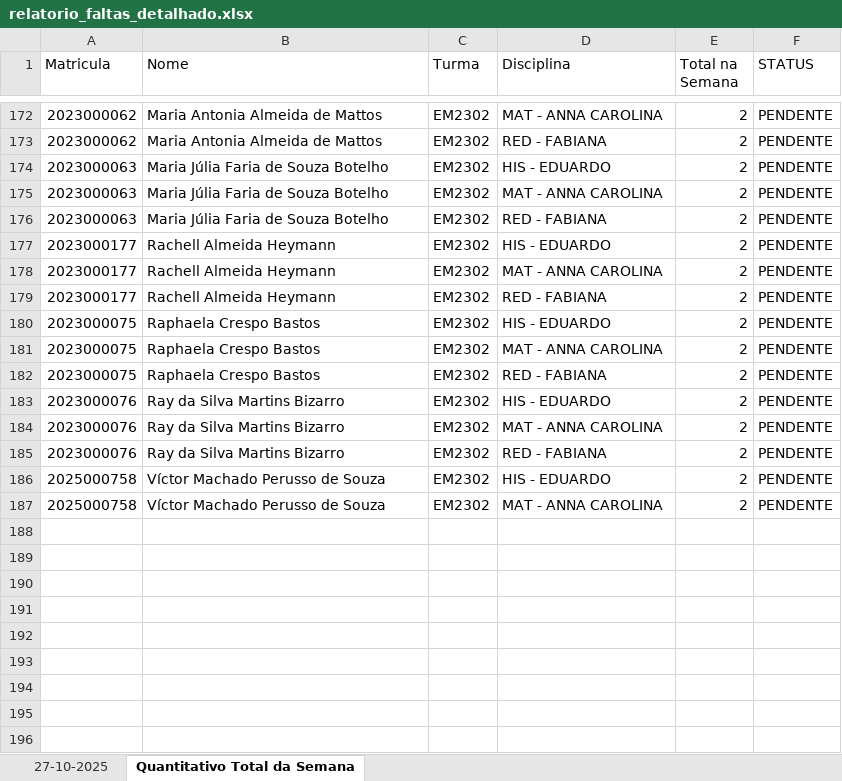
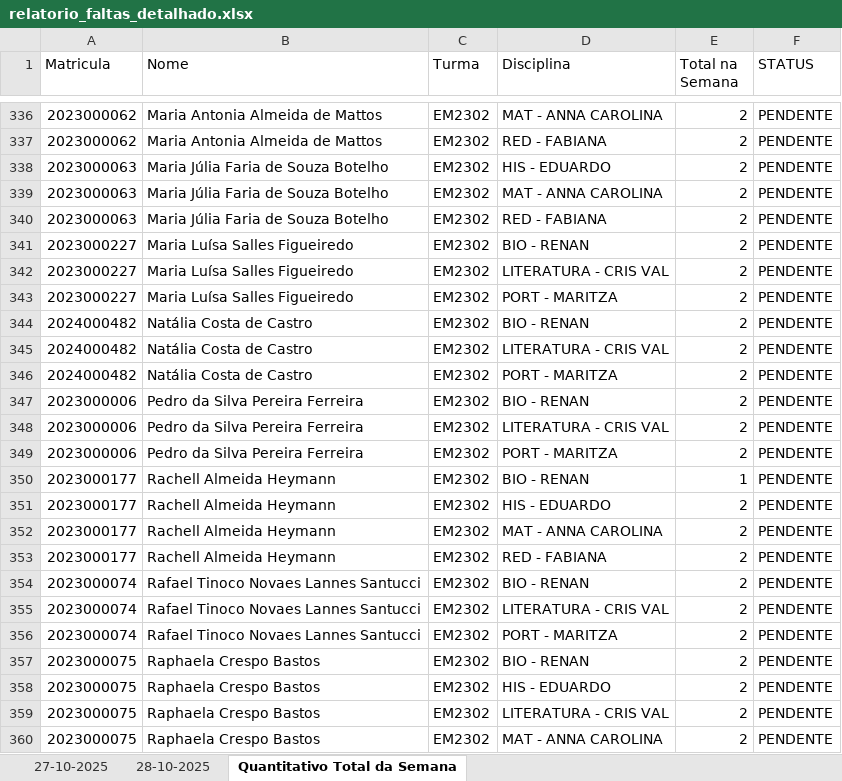
Before and after one commit to rcmnzs/frequencia, an Excel workbook: relatorios/relatorio_faltas_detalhado.xlsx, sheet Quantitativo Total da Semana, drawn as a sheet; only a part is shown, gaps mark what is left out; the shorter side is filled out with more unchanged rows; values as stored, in another font and other column widths than the file's, no cell formats; conditional formats not drawn; the diff covers the shown part only; the diff names each change by its address in the sheet, - before the commit and + after, or states it on an @@ line.

```diff
--- a/relatorios/relatorio_faltas_detalhado.xlsx (sheet Quantitativo Total da Semana)
+++ b/relatorios/relatorio_faltas_detalhado.xlsx (sheet Quantitativo Total da Semana)
+sheet tab: 28-10-2025
+row 341: 2023000227 | Maria Luísa Salles Figueiredo | EM2302 | BIO - RENAN | 2 | PENDENTE
+row 342: 2023000227 | Maria Luísa Salles Figueiredo | EM2302 | LITERATURA - CRIS VAL | 2 | PENDENTE
+row 343: 2023000227 | Maria Luísa Salles Figueiredo | EM2302 | PORT - MARITZA | 2 | PENDENTE
+row 344: 2024000482 | Natália Costa de Castro | EM2302 | BIO - RENAN | 2 | PENDENTE
+row 345: 2024000482 | Natália Costa de Castro | EM2302 | LITERATURA - CRIS VAL | 2 | PENDENTE
+row 346: 2024000482 | Natália Costa de Castro | EM2302 | PORT - MARITZA | 2 | PENDENTE
+row 347: 2023000006 | Pedro da Silva Pereira Ferreira | EM2302 | BIO - RENAN | 2 | PENDENTE
+row 348: 2023000006 | Pedro da Silva Pereira Ferreira | EM2302 | LITERATURA - CRIS VAL | 2 | PENDENTE
+row 349: 2023000006 | Pedro da Silva Pereira Ferreira | EM2302 | PORT - MARITZA | 2 | PENDENTE
+row 350: 2023000177 | Rachell Almeida Heymann | EM2302 | BIO - RENAN | 1 | PENDENTE
+row 354: 2023000074 | Rafael Tinoco Novaes Lannes Santucci | EM2302 | BIO - RENAN | 2 | PENDENTE
+row 355: 2023000074 | Rafael Tinoco Novaes Lannes Santucci | EM2302 | LITERATURA - CRIS VAL | 2 | PENDENTE
+row 356: 2023000074 | Rafael Tinoco Novaes Lannes Santucci | EM2302 | PORT - MARITZA | 2 | PENDENTE
+row 357: 2023000075 | Raphaela Crespo Bastos | EM2302 | BIO - RENAN | 2 | PENDENTE
+row 359: 2023000075 | Raphaela Crespo Bastos | EM2302 | LITERATURA - CRIS VAL | 2 | PENDENTE
```
Also changed, not shown: 171 added rows elsewhere in this sheet, sheet 27-10-2025, cell formats, 3 other files.
